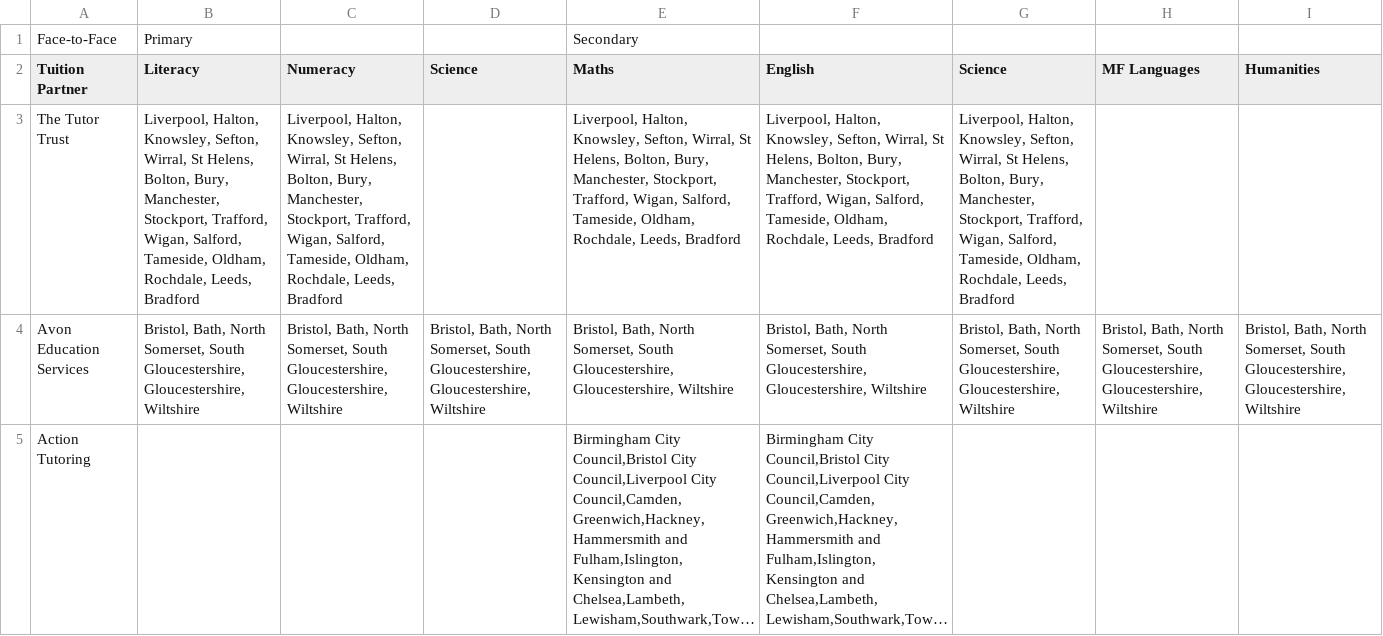
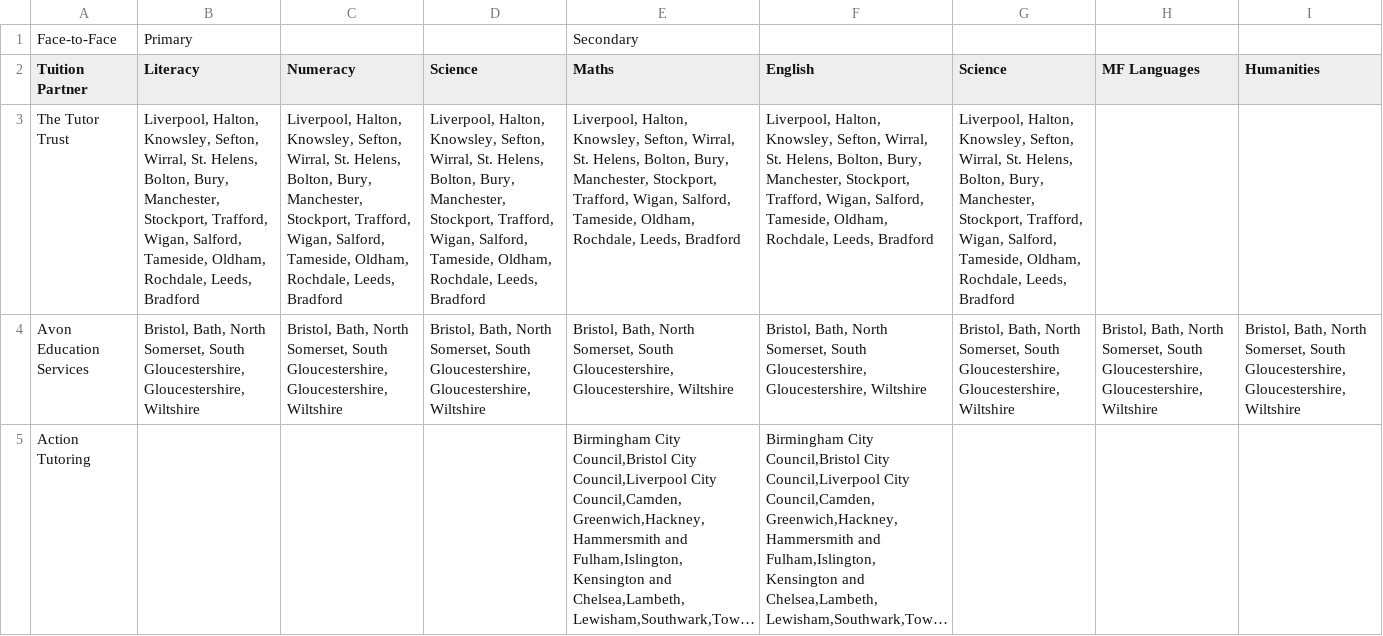
Before and after one commit to DFE-Digital/find-a-tuition-partner, a CSV file: FindaTutoringPartner/Infrastructure/Data/tuition_partners_face_to_face_local_regions.csv, drawn as a sheet; long unchanged cells end in …; the diff names each change by its address in the sheet, - before the commit and + after, or states it on an @@ line.

```diff
--- a/FindaTutoringPartner/Infrastructure/Data/tuition_partners_face_to_face_local_regions.csv
+++ b/FindaTutoringPartner/Infrastructure/Data/tuition_partners_face_to_face_local_regions.csv
-B3 (Literacy): …Sefton, Wirral, St Helens, Bolton,…
+B3 (Literacy): …Sefton, Wirral, St. Helens, Bolton,…
-C3 (Numeracy): …Sefton, Wirral, St Helens, Bolton,…
+C3 (Numeracy): …Sefton, Wirral, St. Helens, Bolton,…
-D3 (Science): (empty)
+D3 (Science): Liverpool, Halton, Knowsley, Sefton, Wirral, St. Helens, Bolton, Bury, Manchester, Stockport, Trafford, Wigan, Salford, Tameside, Oldham, Rochdale, Leeds, Bradford
-E3 (Maths): …Sefton, Wirral, St Helens, Bolton,…
+E3 (Maths): …Sefton, Wirral, St. Helens, Bolton,…
-F3 (English): …Sefton, Wirral, St Helens, Bolton,…
+F3 (English): …Sefton, Wirral, St. Helens, Bolton,…
-G3 (Science): …Sefton, Wirral, St Helens, Bolton,…
+G3 (Science): …Sefton, Wirral, St. Helens, Bolton,…
```
Also changed, not shown: FindaTutoringPartner/Infrastructure/Data/tuition_partners_online_local_regions.csv, 1 other file.
